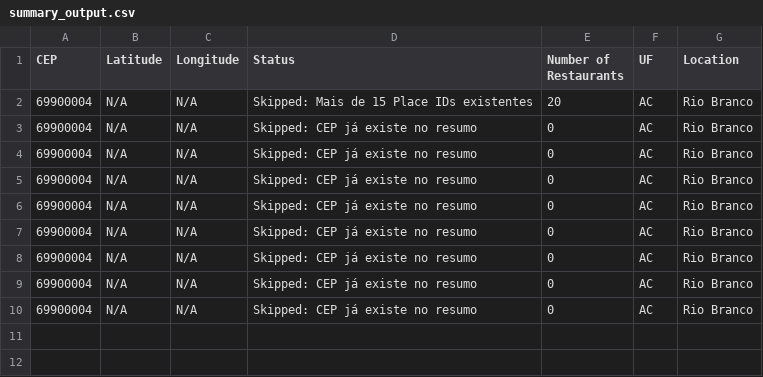
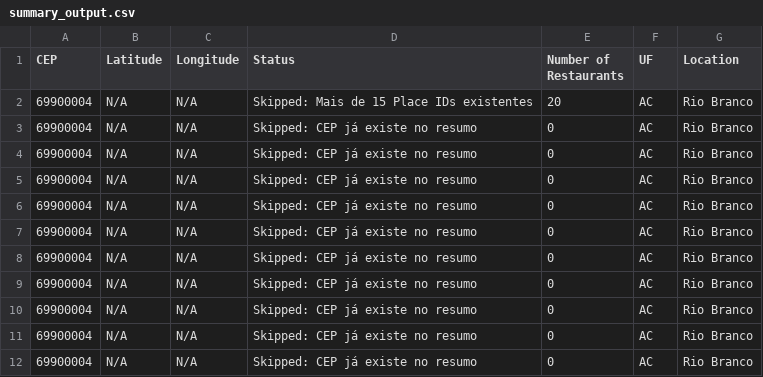
Before and after one commit to pedrofnts/gmaps-scraper, a CSV file: results/summary_output.csv, drawn as a sheet; the diff names each change by its address in the sheet, - before the commit and + after, or states it on an @@ line.

```diff
--- a/results/summary_output.csv
+++ b/results/summary_output.csv
+row 11: 69900004 | N/A | N/A | Skipped: CEP já existe no resumo | 0 | AC | Rio Branco
+row 12: 69900004 | N/A | N/A | Skipped: CEP já existe no resumo | 0 | AC | Rio Branco
```
Also changed, not shown: results/ac_output.csv, 6 other files.
